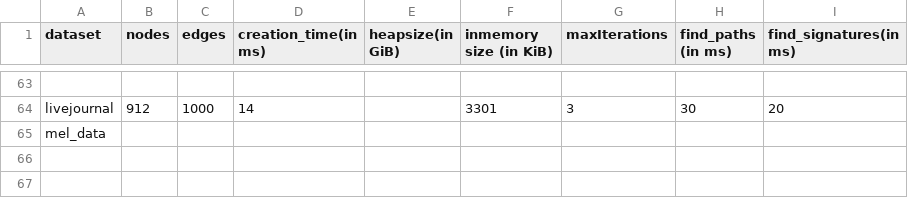
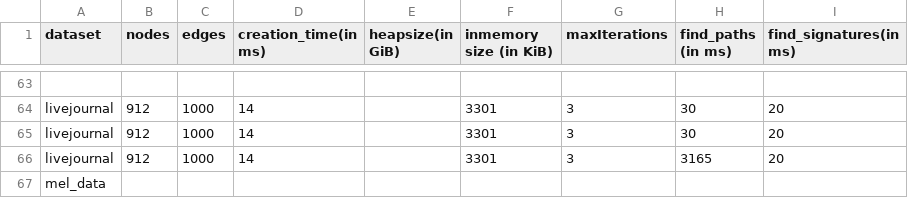
Before and after one commit to mohammadzainabbas/neo4j-pregel, a CSV file: results/thesis/data.csv, drawn as a sheet; only a part is shown, gaps mark what is left out; the diff names each change by its address in the sheet, - before the commit and + after, or states it on an @@ line.

```diff
--- a/results/thesis/data.csv
+++ b/results/thesis/data.csv
+row 65: livejournal | 912 | 1000 | 14 |  | 3301 | 3 | 30 | 20
+row 66: livejournal | 912 | 1000 | 14 |  | 3301 | 3 | 3165 | 20
```
